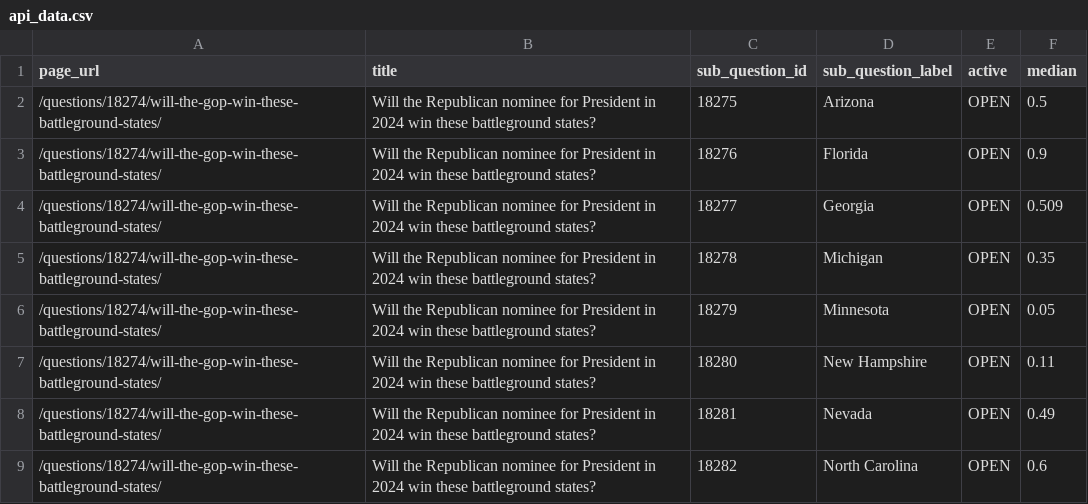
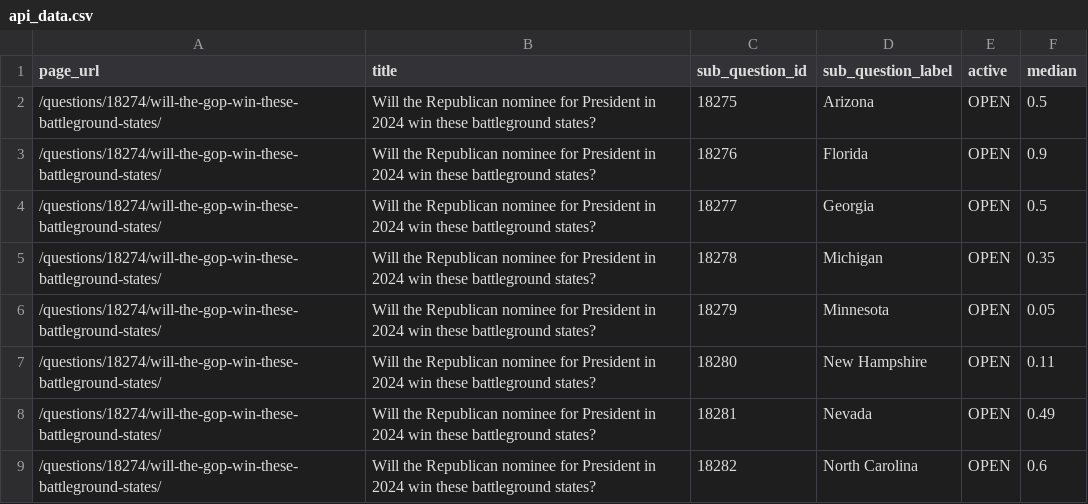
Before and after one commit to ryooan/metaculus-world-map, a CSV file: api_data.csv, drawn as a sheet; only a part is shown.

```diff
--- a/api_data.csv
+++ b/api_data.csv
@@ -3,3 +3,3 @@ page_url,title,sub_question_id,sub_question_label,active,median
 /questions/18274/will-the-gop-win-these-battleground-states/,Will the Republican nominee for President in 2024 win these battleground states?,18276,Florida,OPEN,0.9
-/questions/18274/will-the-gop-win-these-battleground-states/,Will the Republican nominee for President in 2024 win these battleground states?,18277,Georgia,OPEN,0.509
+/questions/18274/will-the-gop-win-these-battleground-states/,Will the Republican nominee for President in 2024 win these battleground states?,18277,Georgia,OPEN,0.5
 /questions/18274/will-the-gop-win-these-battleground-states/,Will the Republican nominee for President in 2024 win these battleground states?,18278,Michigan,OPEN,0.35
```
